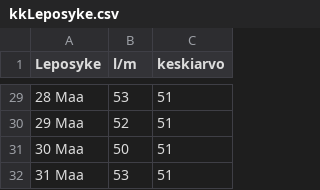
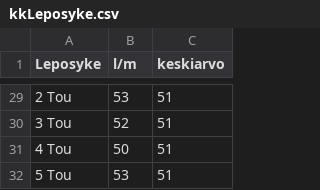
Before and after one commit to Ryhma-Kolme/HYTE-projekti, a CSV file: graafit/kkLeposyke.csv, drawn as a sheet; only a part is shown, gaps mark what is left out; the diff covers the shown part only.

```diff
--- a/graafit/kkLeposyke.csv
+++ b/graafit/kkLeposyke.csv
@@ -29,4 +29,4 @@ Leposyke,l/m,keskiarvo
-28 Maa,53,51
-29 Maa,52,51
-30 Maa,50,51
-31 Maa,53,51
+2 Tou,53,51
+3 Tou,52,51
+4 Tou,50,51
+5 Tou,53,51
```
Also changed, not shown: 27 edited cells elsewhere in this file, graafit/kkUni.csv, 2 other files.
